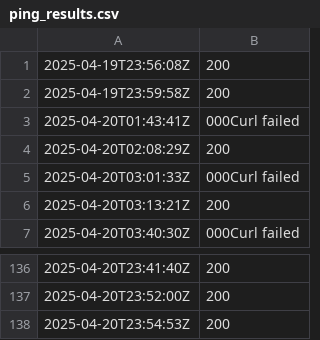
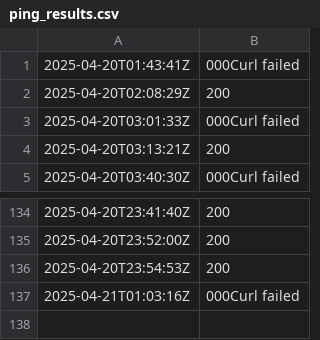
Before and after one commit to Karannkx/Kxshare, a CSV file: ping_results.csv, drawn as a sheet; only a part is shown, gaps mark what is left out; removed rows and columns are numbered as before the commit, all else as after; the diff names each change by its address in the sheet, - before the commit and + after, or states it on an @@ line.

```diff
--- a/ping_results.csv
+++ b/ping_results.csv
-row 1: 2025-04-19T23:56:08Z | 200
-row 2: 2025-04-19T23:59:58Z | 200
+row 137: 2025-04-21T01:03:16Z | 000Curl failed
```
